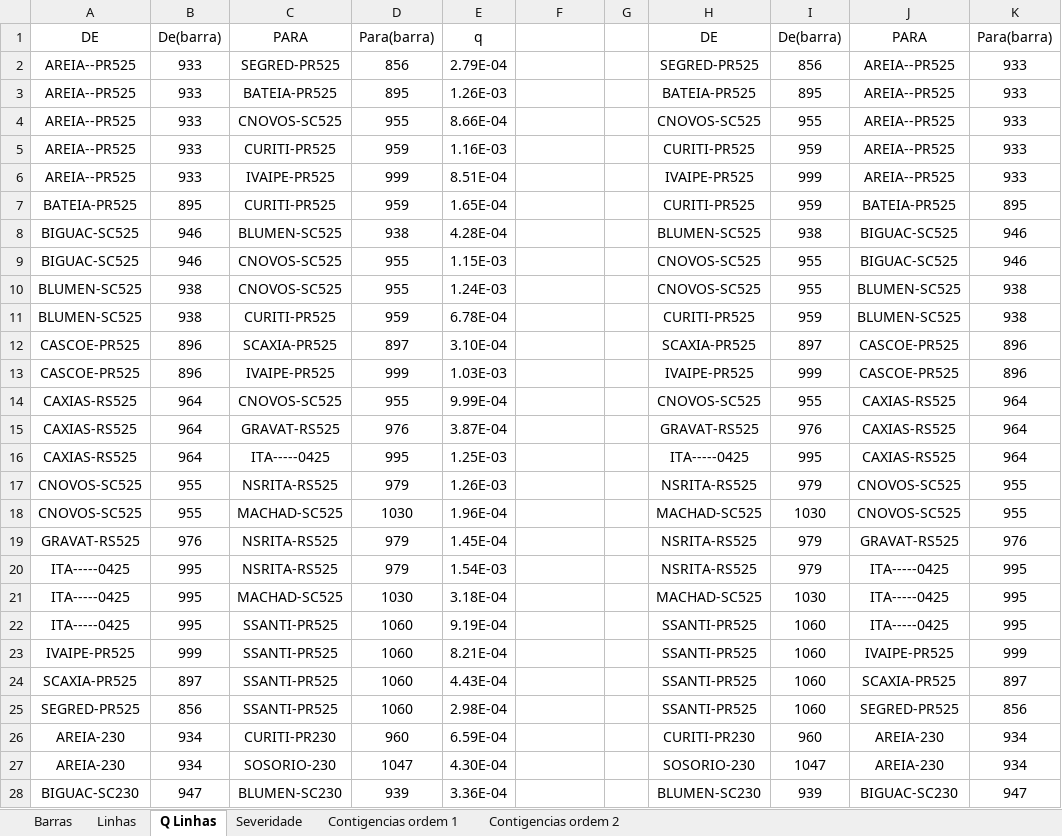
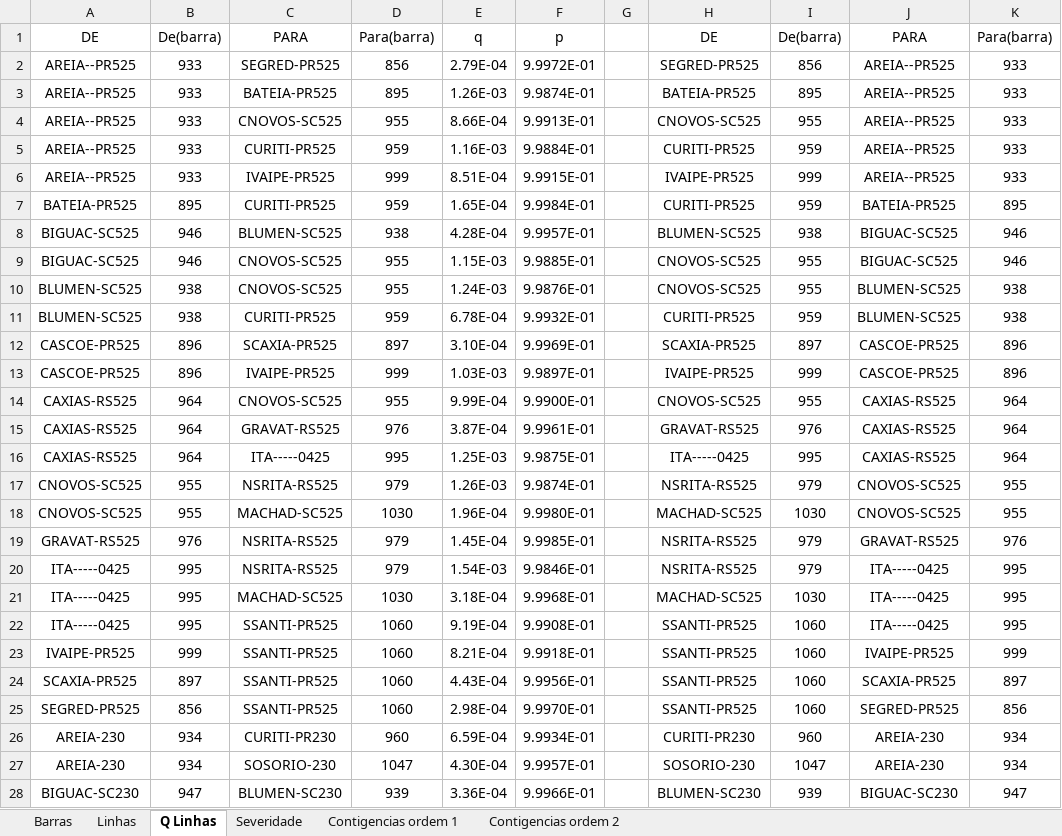
Before and after one commit to LeonardoFdSantos/Confiabilidade, an Excel workbook: STB32/Confiabilidade.xlsx, sheet Q Linhas, drawn as a sheet; only a part is shown; values as stored, in another font and other column widths than the file's, no borders; table styles not drawn; the diff covers the shown part only; the diff names each change by its address in the sheet, - before the commit and + after, or states it on an @@ line.

```diff
--- a/STB32/Confiabilidade.xlsx (sheet Q Linhas)
+++ b/STB32/Confiabilidade.xlsx (sheet Q Linhas)
-F1: (empty)
+F1: p
-F2: (empty)
+F2: 9.9972E-01
-F3: (empty)
+F3: 9.9874E-01
-F4: (empty)
+F4: 9.9913E-01
-F5: (empty)
+F5: 9.9884E-01
-F6: (empty)
+F6: 9.9915E-01
-F7: (empty)
+F7: 9.9984E-01
-F8: (empty)
+F8: 9.9957E-01
-F9: (empty)
+F9: 9.9885E-01
-F10: (empty)
+F10: 9.9876E-01
-F11: (empty)
+F11: 9.9932E-01
-F12: (empty)
+F12: 9.9969E-01
-F13: (empty)
+F13: 9.9897E-01
-F14: (empty)
+F14: 9.9900E-01
-F15: (empty)
+F15: 9.9961E-01
-F16: (empty)
+F16: 9.9875E-01
-F17: (empty)
+F17: 9.9874E-01
-F18: (empty)
+F18: 9.9980E-01
-F19: (empty)
+F19: 9.9985E-01
-F20: (empty)
+F20: 9.9846E-01
-F21: (empty)
+F21: 9.9968E-01
-F22: (empty)
+F22: 9.9908E-01
-F23: (empty)
+F23: 9.9918E-01
-F24: (empty)
+F24: 9.9956E-01
-F25: (empty)
+F25: 9.9970E-01
-F26: (empty)
+F26: 9.9934E-01
-F27: (empty)
+F27: 9.9957E-01
-F28: (empty)
+F28: 9.9966E-01
```
Also changed, not shown: 11 edited cells elsewhere in this sheet, sheet Contigencias ordem 1, 6 other files.
